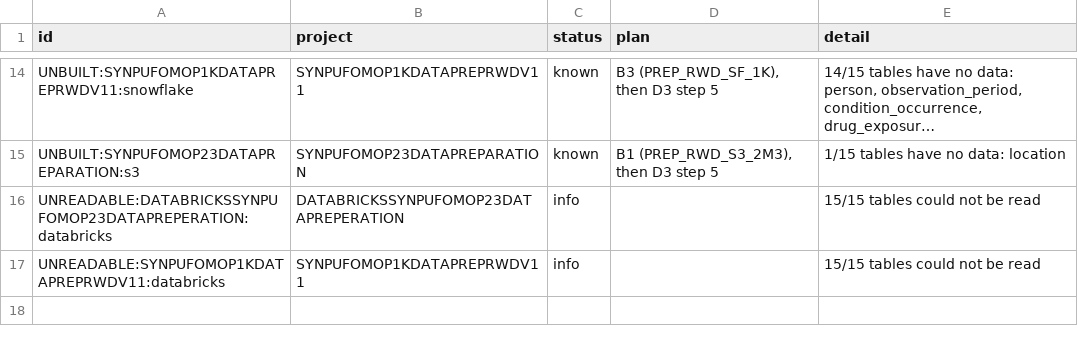
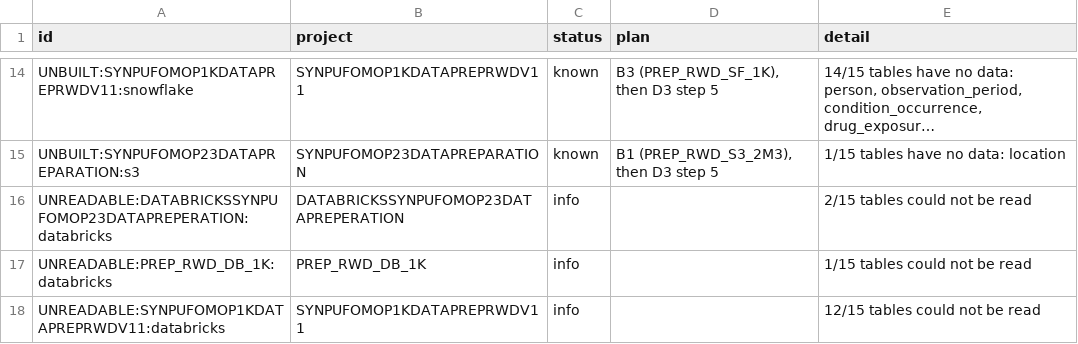
Before and after one commit to lhfudataiku/bs-rwe-assets, a TSV file: .index/issues.tsv, drawn as a sheet; only a part is shown, gaps mark what is left out; long unchanged cells end in …; addresses are those after the commit; the diff names each change by its address in the sheet, - before the commit and + after, or states it on an @@ line.

```diff
--- a/.index/issues.tsv
+++ b/.index/issues.tsv
-E16 (detail): 15/15 tables could not be read
+E16 (detail): 2/15 tables could not be read
+row 17: UNREADABLE:PREP_RWD_DB_1K:databricks | PREP_RWD_DB_1K | info |  | 1/15 tables could not be read
-E18 (detail): 15/15 tables could not be read
+E18 (detail): 12/15 tables could not be read
```
Also changed, not shown: .index/datasets.tsv, .index/lineage.tsv, 6 other files.
